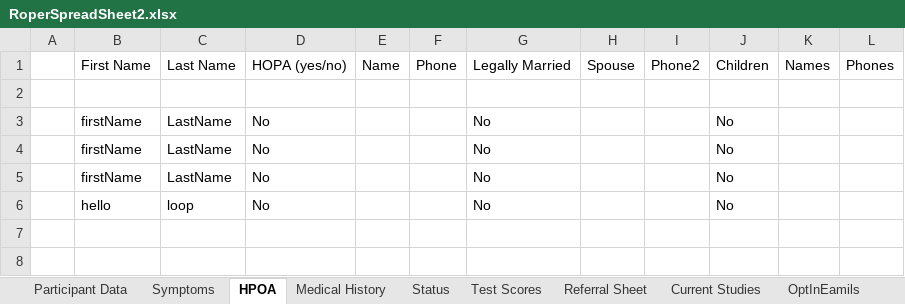
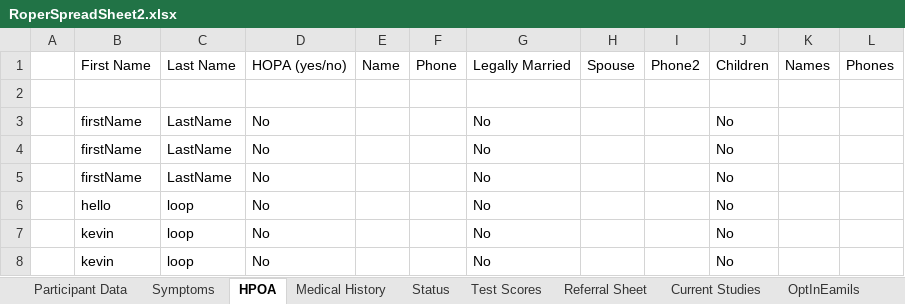
Before and after one commit to andersonjackson-ttc/rsfh-alz-intake-b, an Excel workbook: java/RoperALZIntake/RoperSpreadSheet2.xlsx, sheet HPOA, drawn as a sheet; values as stored, in another font and other column widths than the file's, no borders; table styles not drawn; the diff names each change by its address in the sheet, - before the commit and + after, or states it on an @@ line.

```diff
--- a/java/RoperALZIntake/RoperSpreadSheet2.xlsx (sheet HPOA)
+++ b/java/RoperALZIntake/RoperSpreadSheet2.xlsx (sheet HPOA)
+row 7:  | kevin | loop | No |  |  | No |  |  | No
+row 8:  | kevin | loop | No |  |  | No |  |  | No
```
Also changed, not shown: sheet Symptoms, sheet Participant Data, sheet Medical History, sheet Status, 1 other file.
